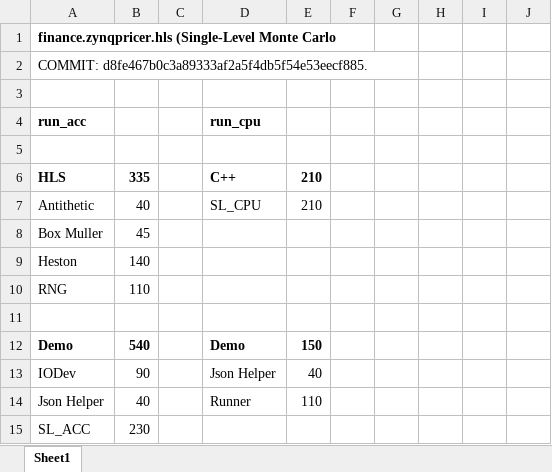
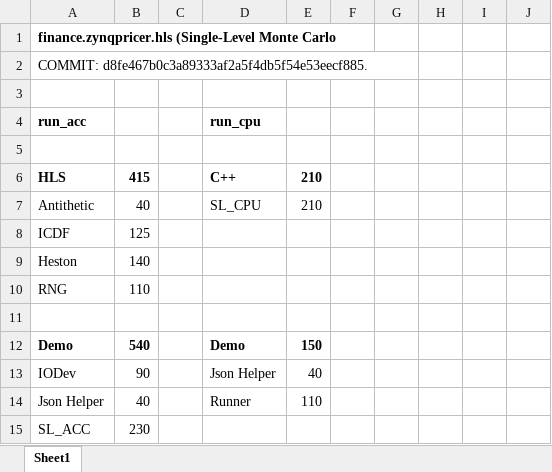
Before and after one commit to tukl-msd/finance.zynqpricer.hls, an Excel workbook: results/2013.09.03_heston_loc_comparison/heston_loc.xlsx, sheet Sheet1, drawn as a sheet; only a part is shown; values as stored, in another font and other column widths than the file's, no borders; removed rows and columns are numbered as before the commit, all else as after; the diff names each change by its address in the sheet, - before the commit and + after, or states it on an @@ line.

```diff
--- a/results/2013.09.03_heston_loc_comparison/heston_loc.xlsx (sheet Sheet1)
+++ b/results/2013.09.03_heston_loc_comparison/heston_loc.xlsx (sheet Sheet1)
-B6: 335
+B6: 415
-row 8: Box Muller | 45
+row 8: ICDF | 125
```
Also changed, not shown: results/heston_sl_comparison.xlsx, 4 other files.
